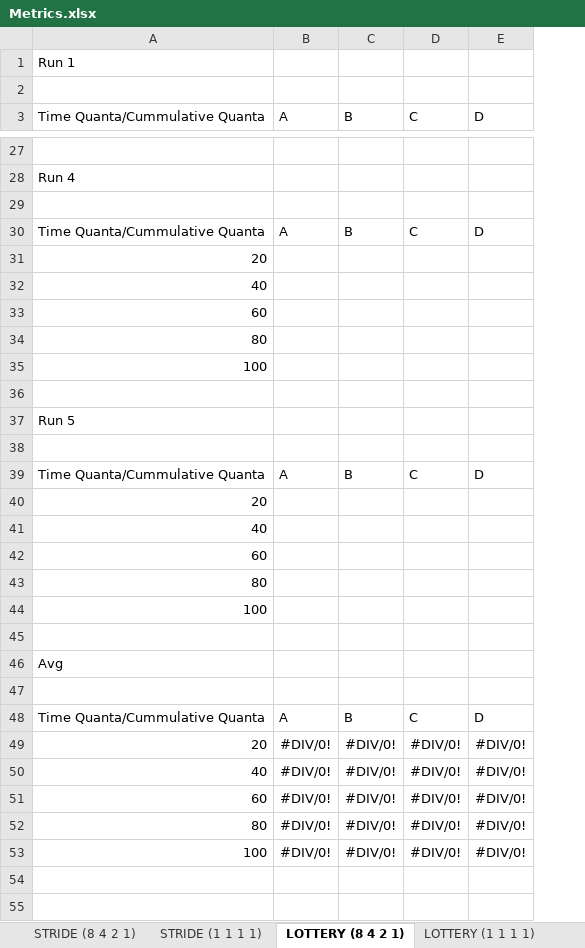
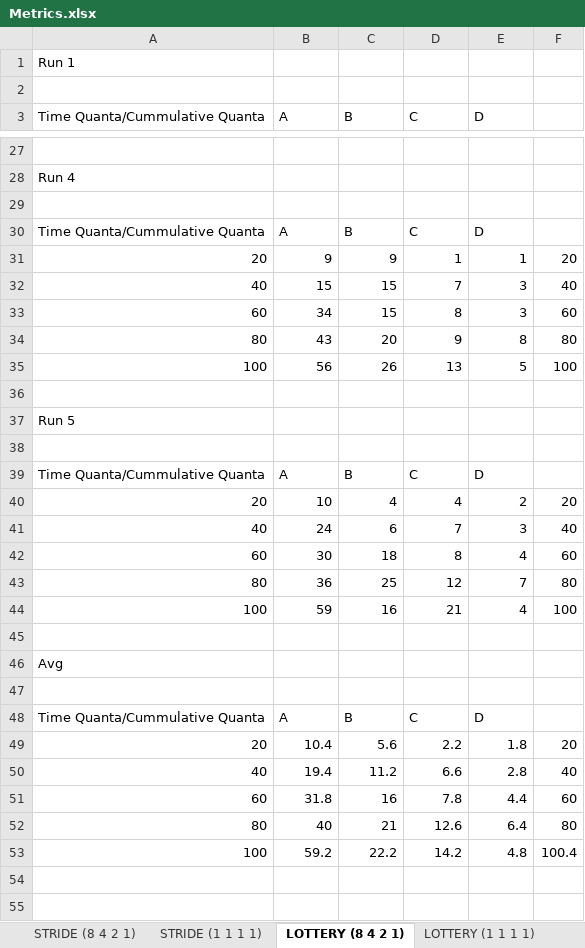
Before and after one commit to pashaSde/xv6-riscv, an Excel workbook: Metrics.xlsx, sheet LOTTERY (8 4 2 1), drawn as a sheet; only a part is shown, gaps mark what is left out; values as stored, in another font and other column widths than the file's, no borders; conditional formats not drawn; removed rows and columns are numbered as before the commit, all else as after; the diff covers the shown part only; the diff names each change by its address in the sheet, - before the commit and + after, or states it on an @@ line.

Commit message:
Experiment complete for lottery scheduling

```diff
--- a/Metrics.xlsx (sheet LOTTERY (8 4 2 1))
+++ b/Metrics.xlsx (sheet LOTTERY (8 4 2 1))
+column F, empty
-row 31: 20
-row 32: 40
-row 33: 60
-row 34: 80
-row 35: 100
+row 31: 20 | 9 | 9 | 1 | 1 | 20
+row 32: 40 | 15 | 15 | 7 | 3 | 40
+row 33: 60 | 34 | 15 | 8 | 3 | 60
+row 34: 80 | 43 | 20 | 9 | 8 | 80
+row 35: 100 | 56 | 26 | 13 | 5 | 100
-row 40: 20
-row 41: 40
-row 42: 60
-row 43: 80
-row 44: 100
+row 40: 20 | 10 | 4 | 4 | 2 | 20
+row 41: 40 | 24 | 6 | 7 | 3 | 40
+row 42: 60 | 30 | 18 | 8 | 4 | 60
+row 43: 80 | 36 | 25 | 12 | 7 | 80
+row 44: 100 | 59 | 16 | 21 | 4 | 100
-row 49: 20 | #DIV/0! | #DIV/0! | #DIV/0! | #DIV/0!
-row 50: 40 | #DIV/0! | #DIV/0! | #DIV/0! | #DIV/0!
-row 51: 60 | #DIV/0! | #DIV/0! | #DIV/0! | #DIV/0!
-row 52: 80 | #DIV/0! | #DIV/0! | #DIV/0! | #DIV/0!
-row 53: 100 | #DIV/0! | #DIV/0! | #DIV/0! | #DIV/0!
+row 49: 20 | 10.4 | 5.6 | 2.2 | 1.8 | 20
+row 50: 40 | 19.4 | 11.2 | 6.6 | 2.8 | 40
+row 51: 60 | 31.8 | 16 | 7.8 | 4.4 | 60
+row 52: 80 | 40 | 21 | 12.6 | 6.4 | 80
+row 53: 100 | 59.2 | 22.2 | 14.2 | 4.8 | 100.4
```
Also changed, not shown: 15 added rows and 15 removed rows elsewhere in this sheet, sheet LOTTERY (1 1 1 1), 1 other file.
